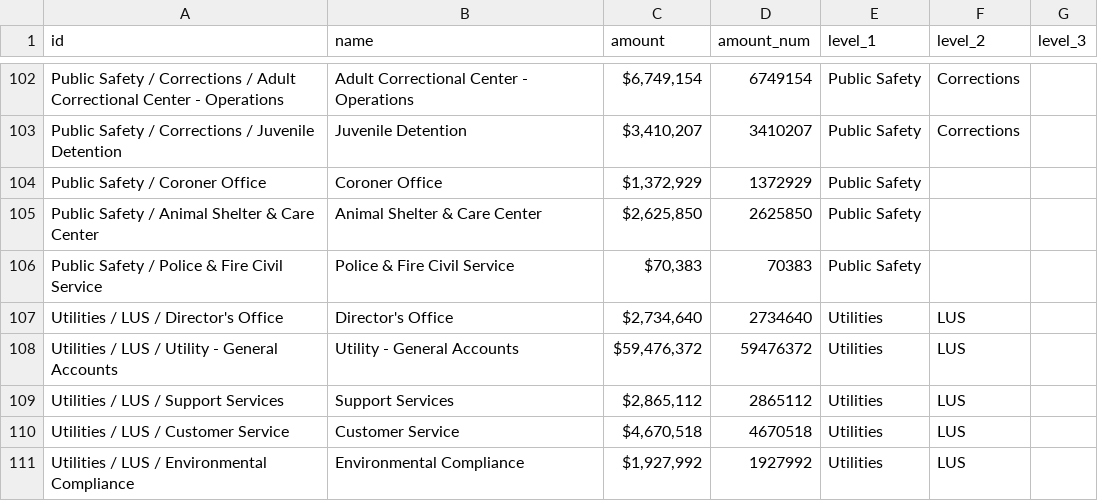
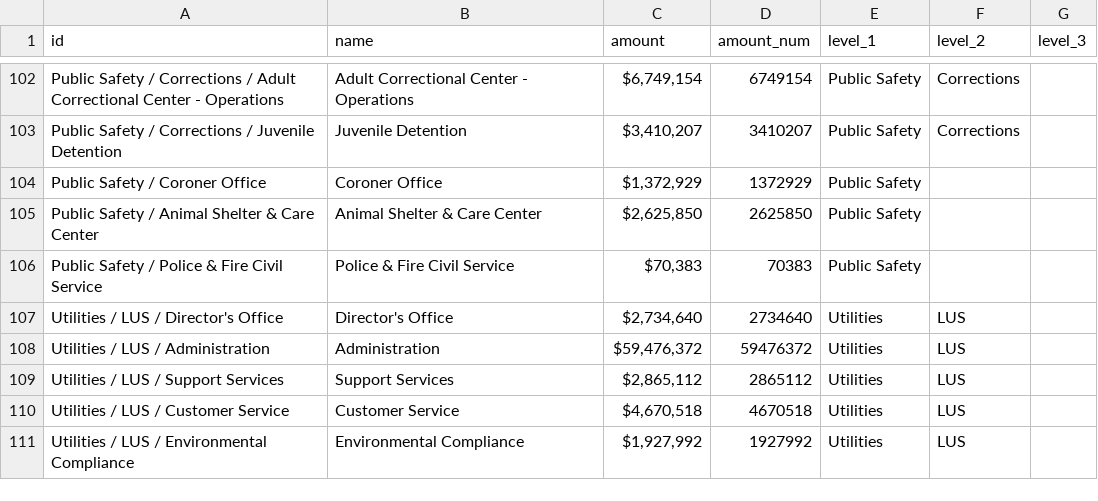
Before and after one commit to thecurrentla/budget-visualization, a CSV file: src/data/2022-data.csv, drawn as a sheet; only a part is shown, gaps mark what is left out; the diff covers the shown part only.

```diff
--- a/src/data/2022-data.csv
+++ b/src/data/2022-data.csv
@@ -107,3 +107,3 @@ Public Safety / Police & Fire Civil Service,Police & Fire Civil Service,"$70,383
 Utilities / LUS / Director's Office,Director's Office,"$2,734,640",2734640,Utilities,LUS,
-Utilities / LUS / Utility - General Accounts,Utility - General Accounts,"$59,476,372",59476372,Utilities,LUS,
+Utilities / LUS / Administration,Administration,"$59,476,372",59476372,Utilities,LUS,
 Utilities / LUS / Support Services,Support Services,"$2,865,112",2865112,Utilities,LUS,
```
Also changed, not shown: 38 edited cells elsewhere in this file, src/data/2022-descriptions.csv, 1 other file.
